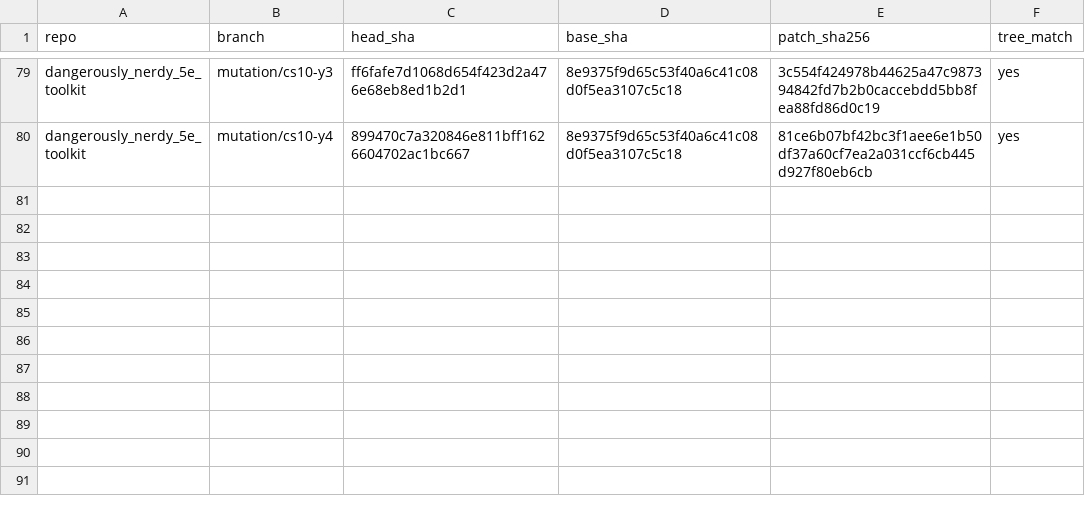
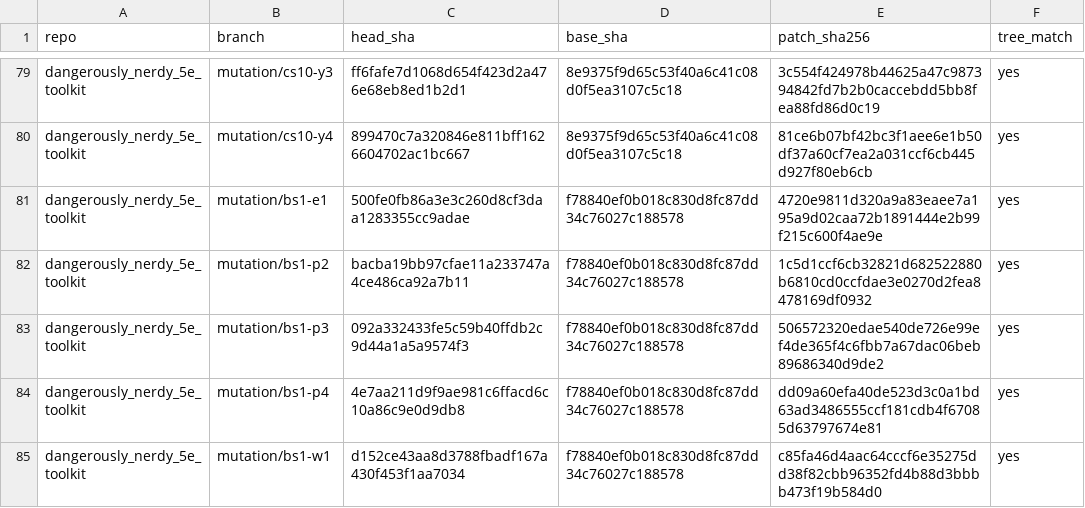
Before and after one commit to kevinburkeland/dangerously_nerdy_5e_toolkit, a TSV file: mutations/MANIFEST.tsv, drawn as a sheet; only a part is shown, gaps mark what is left out.

Commit message:
Mutation archive: bs1
Signed-off-by: Kevin Burkeland <kevin@burke.land>

```diff
--- a/mutations/MANIFEST.tsv
+++ b/mutations/MANIFEST.tsv
@@ -80 +80,6 @@ dangerously_nerdy_5e_toolkit	mutation/cs10-y3	ff6fafe7d1068d654f423d2a476e68eb8e
 dangerously_nerdy_5e_toolkit	mutation/cs10-y4	899470c7a320846e811bff1626604702ac1bc667	8e9375f9d65c53f40a6c41c08d0f5ea3107c5c18	81ce6b07bf42bc3f1aee6e1b50df37a60cf7ea2a031ccf6cb445d927f80eb6cb	yes
+dangerously_nerdy_5e_toolkit	mutation/bs1-e1	500fe0fb86a3e3c260d8cf3daa1283355cc9adae	f78840ef0b018c830d8fc87dd34c76027c188578	4720e9811d320a9a83eaee7a195a9d02caa72b1891444e2b99f215c600f4ae9e	yes
+dangerously_nerdy_5e_toolkit	mutation/bs1-p2	bacba19bb97cfae11a233747a4ce486ca92a7b11	f78840ef0b018c830d8fc87dd34c76027c188578	1c5d1ccf6cb32821d682522880b6810cd0ccfdae3e0270d2fea8478169df0932	yes
+dangerously_nerdy_5e_toolkit	mutation/bs1-p3	092a332433fe5c59b40ffdb2c9d44a1a5a9574f3	f78840ef0b018c830d8fc87dd34c76027c188578	506572320edae540de726e99ef4de365f4c6fbb7a67dac06beb89686340d9de2	yes
+dangerously_nerdy_5e_toolkit	mutation/bs1-p4	4e7aa211d9f9ae981c6ffacd6c10a86c9e0d9db8	f78840ef0b018c830d8fc87dd34c76027c188578	dd09a60efa40de523d3c0a1bd63ad3486555ccf181cdb4f67085d63797674e81	yes
+dangerously_nerdy_5e_toolkit	mutation/bs1-w1	d152ce43aa8d3788fbadf167a430f453f1aa7034	f78840ef0b018c830d8fc87dd34c76027c188578	c85fa46d4aac64cccf6e35275dd38f82cbb96352fd4b88d3bbbb473f19b584d0	yes
```
Also changed, not shown: 5 other files.
